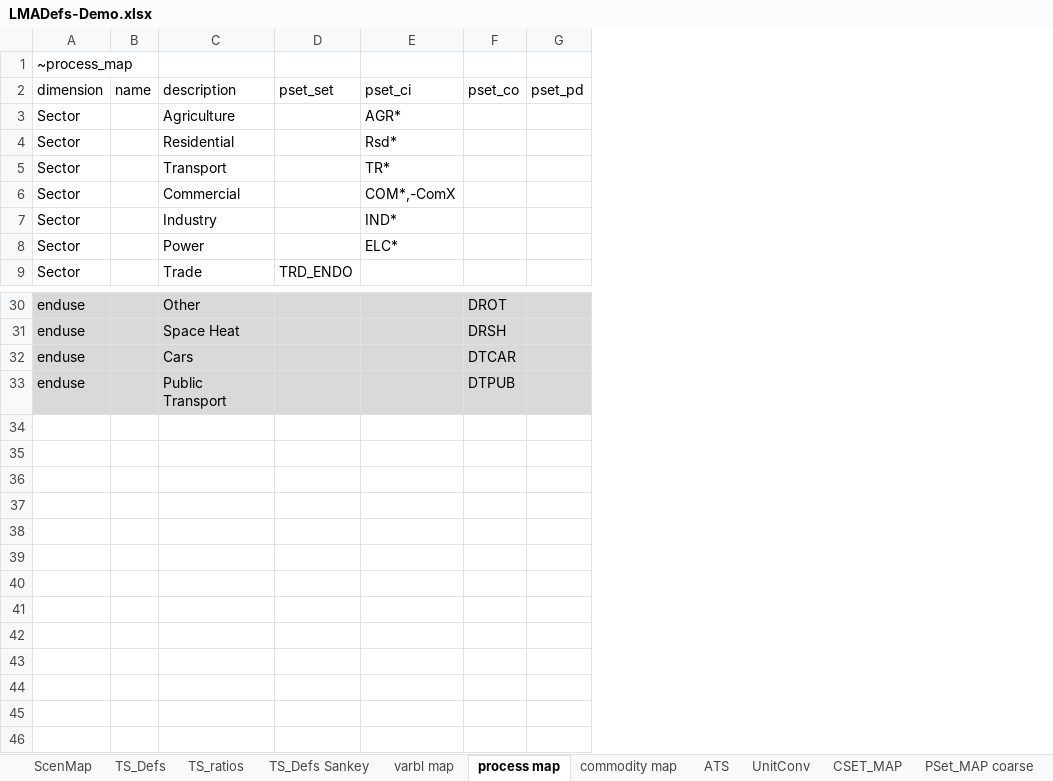
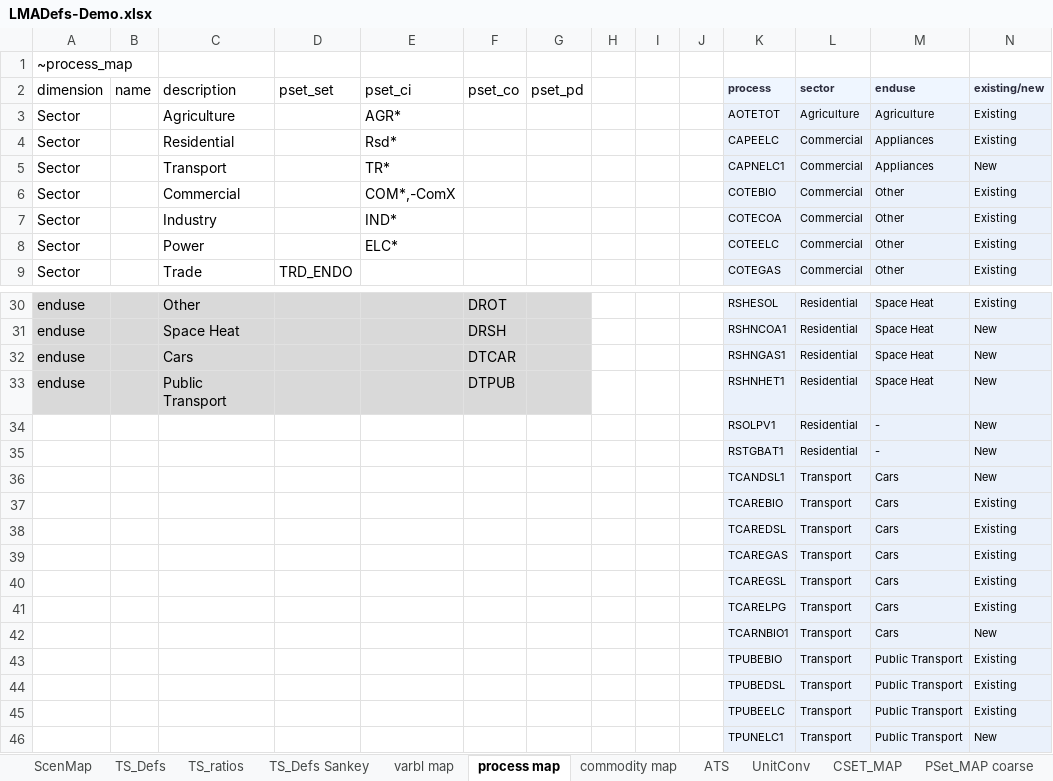
Before and after one commit to kanors-emr/Model_Demo_Adv_Veda, an Excel workbook: LMADefs-Demo.xlsx, sheet process map, drawn as a sheet; only a part is shown, gaps mark what is left out; values as stored, in another font and other column widths than the file's, no borders; the diff names each change by its address in the sheet, - before the commit and + after, or states it on an @@ line.

Commit message:
Update LMADefs-Demo.xlsx

```diff
--- a/LMADefs-Demo.xlsx (sheet process map)
+++ b/LMADefs-Demo.xlsx (sheet process map)
+column H, empty
+column I, empty
+column J, empty
+column K (process), rows 3-9: AOTETOT | CAPEELC | CAPNELC1 | COTEBIO | COTECOA | COTEELC | COTEGAS; rows 30-33: RSHESOL | RSHNCOA1 | RSHNGAS1 | RSHNHET1
+column L (sector), rows 3-9: Agriculture | Commercial | Commercial | Commercial | Commercial | Commercial | Commercial; rows 30-33: all Residential
+column M (enduse), rows 3-9: Agriculture | Appliances | Appliances | Other | Other | Other | Other; rows 30-33: all Space Heat
+column N (existing/new), rows 3-9: Existing | Existing | New | Existing | Existing | Existing | Existing; rows 30-33: Existing | New | New | New
+row 34:  |  |  |  |  |  |  |  |  |  | RSOLPV1 | Residential | - | New
+row 35:  |  |  |  |  |  |  |  |  |  | RSTGBAT1 | Residential | - | New
+row 36:  |  |  |  |  |  |  |  |  |  | TCANDSL1 | Transport | Cars | New
+row 37:  |  |  |  |  |  |  |  |  |  | TCAREBIO | Transport | Cars | Existing
+row 38:  |  |  |  |  |  |  |  |  |  | TCAREDSL | Transport | Cars | Existing
+row 39:  |  |  |  |  |  |  |  |  |  | TCAREGAS | Transport | Cars | Existing
+row 40:  |  |  |  |  |  |  |  |  |  | TCAREGSL | Transport | Cars | Existing
+row 41:  |  |  |  |  |  |  |  |  |  | TCARELPG | Transport | Cars | Existing
+row 42:  |  |  |  |  |  |  |  |  |  | TCARNBIO1 | Transport | Cars | New
+row 43:  |  |  |  |  |  |  |  |  |  | TPUBEBIO | Transport | Public Transport | Existing
+row 44:  |  |  |  |  |  |  |  |  |  | TPUBEDSL | Transport | Public Transport | Existing
+row 45:  |  |  |  |  |  |  |  |  |  | TPUBEELC | Transport | Public Transport | Existing
+row 46:  |  |  |  |  |  |  |  |  |  | TPUNELC1 | Transport | Public Transport | New
```
Also changed, not shown: sheet commodity map, sheet TS_Defs.
